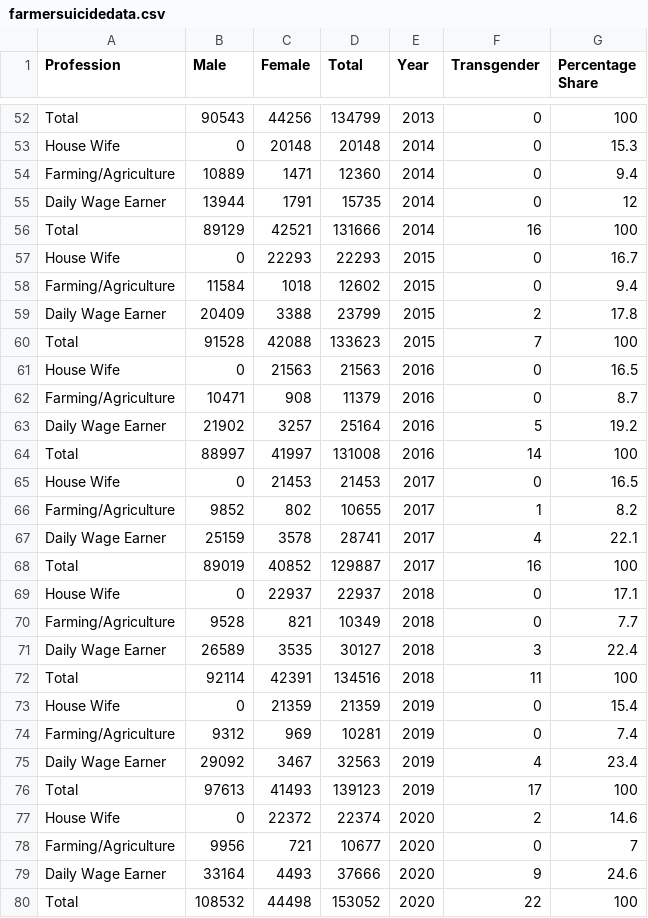
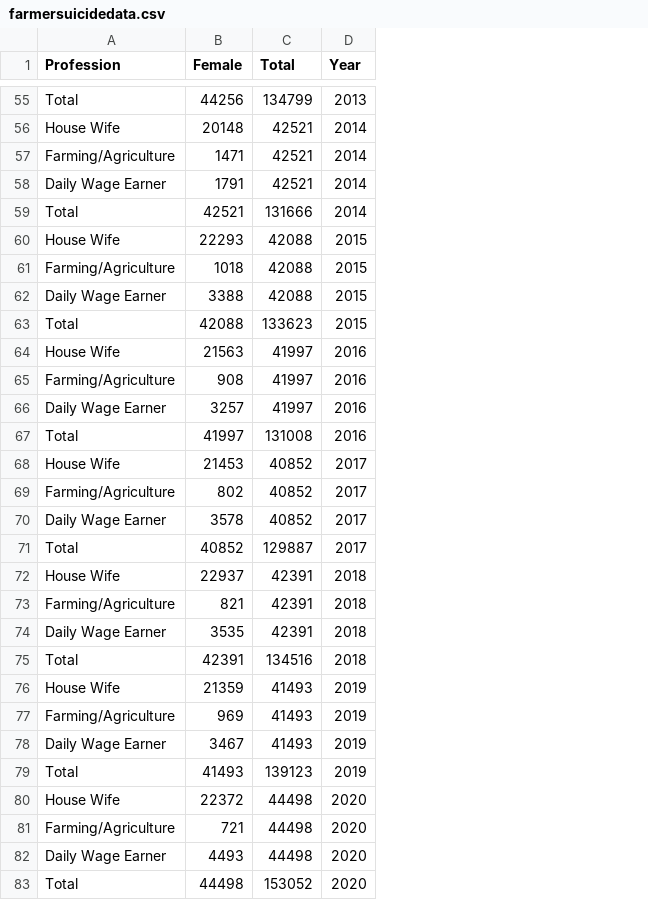
Before and after one commit to pankhurikumar23/pankhurikumar23.github.io, a CSV file: farmerstory/farmersuicidedata.csv, drawn as a sheet; only a part is shown, gaps mark what is left out; removed rows and columns are numbered as before the commit, all else as after; the diff covers the shown part only; the diff names each change by its address in the sheet, - before the commit and + after, or states it on an @@ line.

```diff
--- a/farmerstory/farmersuicidedata.csv
+++ b/farmerstory/farmersuicidedata.csv
-column B (Male), rows 52-80: 90543 | 0 | 10889 | 13944 | 89129 | 0 | 11584 | 20409 | 91528 | 0 | 10471 | 21902 | 88997 | 0 | 9852 | 25159 | 89019 | 0 | 9528 | 26589 | 92114 | 0 | 9312 | 29092 | 97613 | 0 | 9956 | 33164 | 108532
-column F (Transgender), rows 52-80: 0 | 0 | 0 | 0 | 16 | 0 | 0 | 2 | 7 | 0 | 0 | 5 | 14 | 0 | 1 | 4 | 16 | 0 | 0 | 3 | 11 | 0 | 0 | 4 | 17 | 2 | 0 | 9 | 22
-column G (Percentage Share), rows 52-80: 100 | 15.3 | 9.4 | 12 | 100 | 16.7 | 9.4 | 17.8 | 100 | 16.5 | 8.7 | 19.2 | 100 | 16.5 | 8.2 | 22.1 | 100 | 17.1 | 7.7 | 22.4 | 100 | 15.4 | 7.4 | 23.4 | 100 | 14.6 | 7 | 24.6 | 100
-C56 (Total): 20148
+C56 (Total): 42521
-C57 (Total): 12360
+C57 (Total): 42521
-C58 (Total): 15735
+C58 (Total): 42521
-C60 (Total): 22293
+C60 (Total): 42088
-C61 (Total): 12602
+C61 (Total): 42088
-C62 (Total): 23799
+C62 (Total): 42088
-C64 (Total): 21563
+C64 (Total): 41997
-C65 (Total): 11379
+C65 (Total): 41997
-C66 (Total): 25164
+C66 (Total): 41997
-C68 (Total): 21453
+C68 (Total): 40852
-C69 (Total): 10655
+C69 (Total): 40852
-C70 (Total): 28741
+C70 (Total): 40852
-C72 (Total): 22937
+C72 (Total): 42391
-C73 (Total): 10349
+C73 (Total): 42391
-C74 (Total): 30127
+C74 (Total): 42391
-C76 (Total): 21359
+C76 (Total): 41493
-C77 (Total): 10281
+C77 (Total): 41493
-C78 (Total): 32563
+C78 (Total): 41493
-C80 (Total): 22374
+C80 (Total): 44498
-C81 (Total): 10677
+C81 (Total): 44498
-C82 (Total): 37666
+C82 (Total): 44498
```
Also changed, not shown: 3 added rows and 34 edited cells elsewhere in this file, 1 other file.
